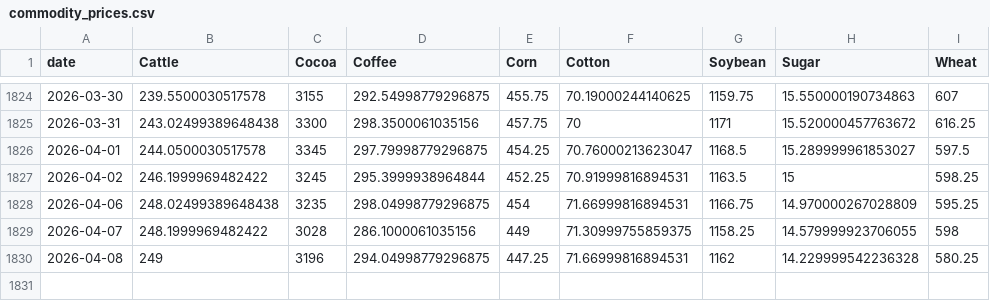
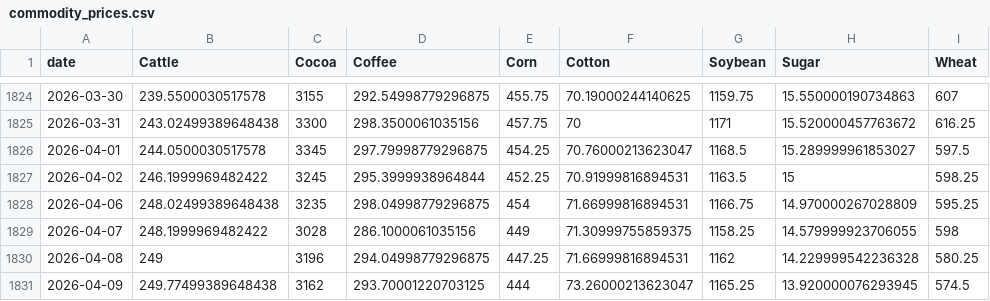
Before and after one commit to PAICEconometrics/site, a CSV file: data/commodity_prices.csv, drawn as a sheet; only a part is shown, gaps mark what is left out.

```diff
--- a/data/commodity_prices.csv
+++ b/data/commodity_prices.csv
@@ -1830 +1830,2 @@ date,Cattle,Cocoa,Coffee,Corn,Cotton,Soybean,Sugar,Wheat
 2026-04-08,249,3196,294.04998779296875,447.25,71.66999816894531,1162,14.229999542236328,580.25
+2026-04-09,249.77499389648438,3162,293.70001220703125,444,73.26000213623047,1165.25,13.920000076293945,574.5
```
Also changed, not shown: data/commodity_prices_long.csv, data/commodity_returns.csv, 5 other files.
